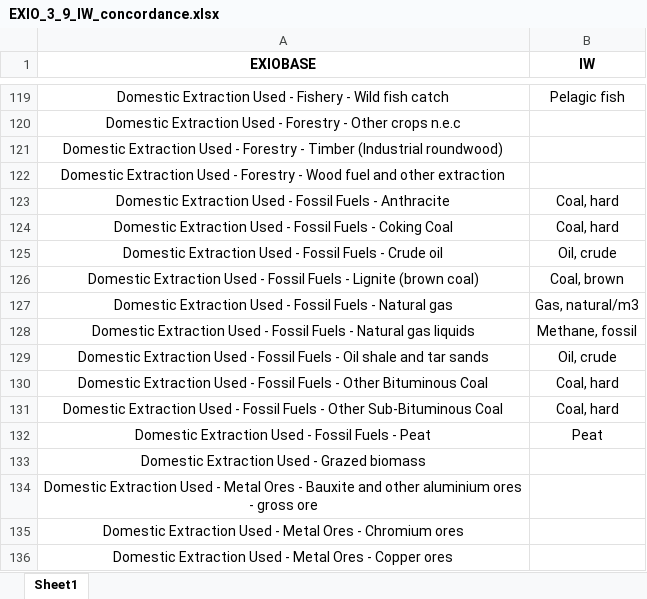
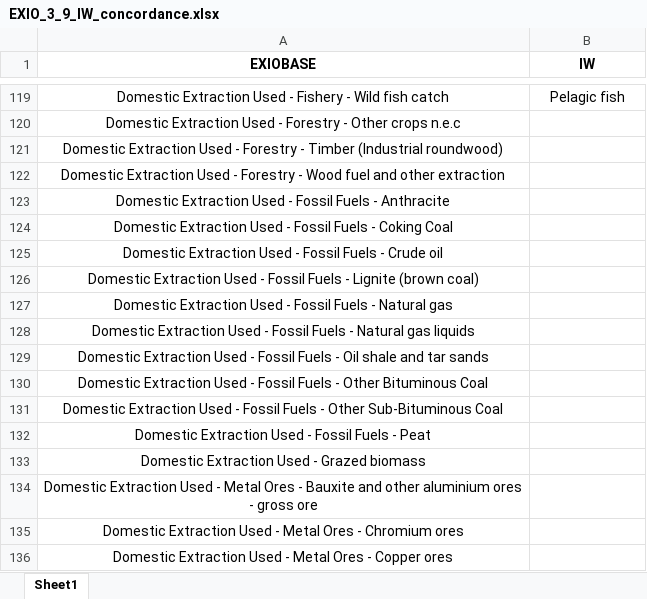
Before and after one commit to CIRAIG/IWP_Reborn, an Excel workbook: Data/mappings/exiobase/EXIO_3_9_IW_concordance.xlsx, sheet Sheet1, drawn as a sheet; only a part is shown, gaps mark what is left out; values as stored, in another font and other column widths than the file's, no borders; the diff names each change by its address in the sheet, - before the commit and + after, or states it on an @@ line.

```diff
--- a/Data/mappings/exiobase/EXIO_3_9_IW_concordance.xlsx (sheet Sheet1)
+++ b/Data/mappings/exiobase/EXIO_3_9_IW_concordance.xlsx (sheet Sheet1)
-B123:B124 (IW): Coal, hard
+B123:B124 (IW): (empty)
-B125 (IW): Oil, crude
+B125 (IW): (empty)
-B126 (IW): Coal, brown
+B126 (IW): (empty)
-B127 (IW): Gas, natural/m3
+B127 (IW): (empty)
-B128 (IW): Methane, fossil
+B128 (IW): (empty)
-B129 (IW): Oil, crude
+B129 (IW): (empty)
-B130:B131 (IW): Coal, hard
+B130:B131 (IW): (empty)
-B132 (IW): Peat
+B132 (IW): (empty)
```
Also changed, not shown: Data/mappings/exiobase/EXIO_3_8_IW_concordance.xlsx, 11 other files.
